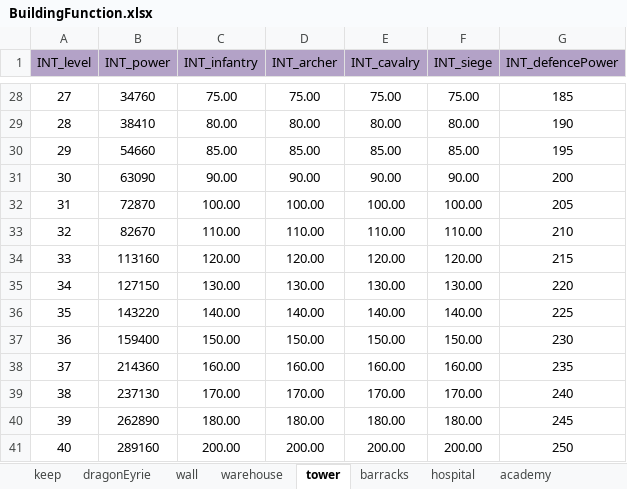
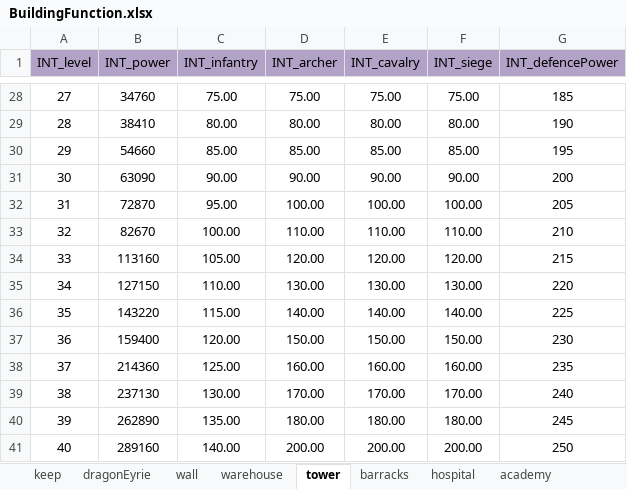
Before and after one commit to ModunZhang/kod_server, an Excel workbook: gameData/shared/BuildingFunction.xlsx, sheet tower, drawn as a sheet; only a part is shown, gaps mark what is left out; values as stored, in another font and other column widths than the file's, no borders; the diff names each change by its address in the sheet, - before the commit and + after, or states it on an @@ line.

```diff
--- a/gameData/shared/BuildingFunction.xlsx (sheet tower)
+++ b/gameData/shared/BuildingFunction.xlsx (sheet tower)
-C32 (INT_infantry): 100.00
+C32 (INT_infantry): 95.00
-C33 (INT_infantry): 110.00
+C33 (INT_infantry): 100.00
-C34 (INT_infantry): 120.00
+C34 (INT_infantry): 105.00
-C35 (INT_infantry): 130.00
+C35 (INT_infantry): 110.00
-C36 (INT_infantry): 140.00
+C36 (INT_infantry): 115.00
-C37 (INT_infantry): 150.00
+C37 (INT_infantry): 120.00
-C38 (INT_infantry): 160.00
+C38 (INT_infantry): 125.00
-C39 (INT_infantry): 170.00
+C39 (INT_infantry): 130.00
-C40 (INT_infantry): 180.00
+C40 (INT_infantry): 135.00
-C41 (INT_infantry): 200.00
+C41 (INT_infantry): 140.00
```
Also changed, not shown: 1 other file.
